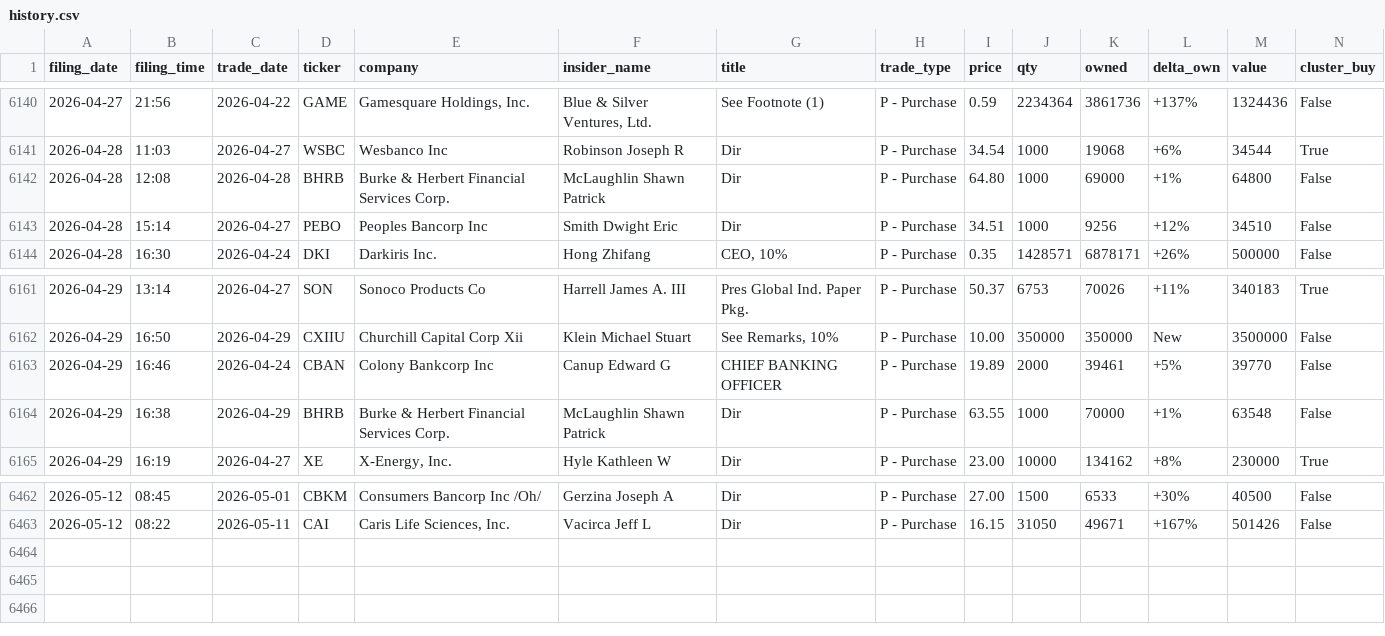
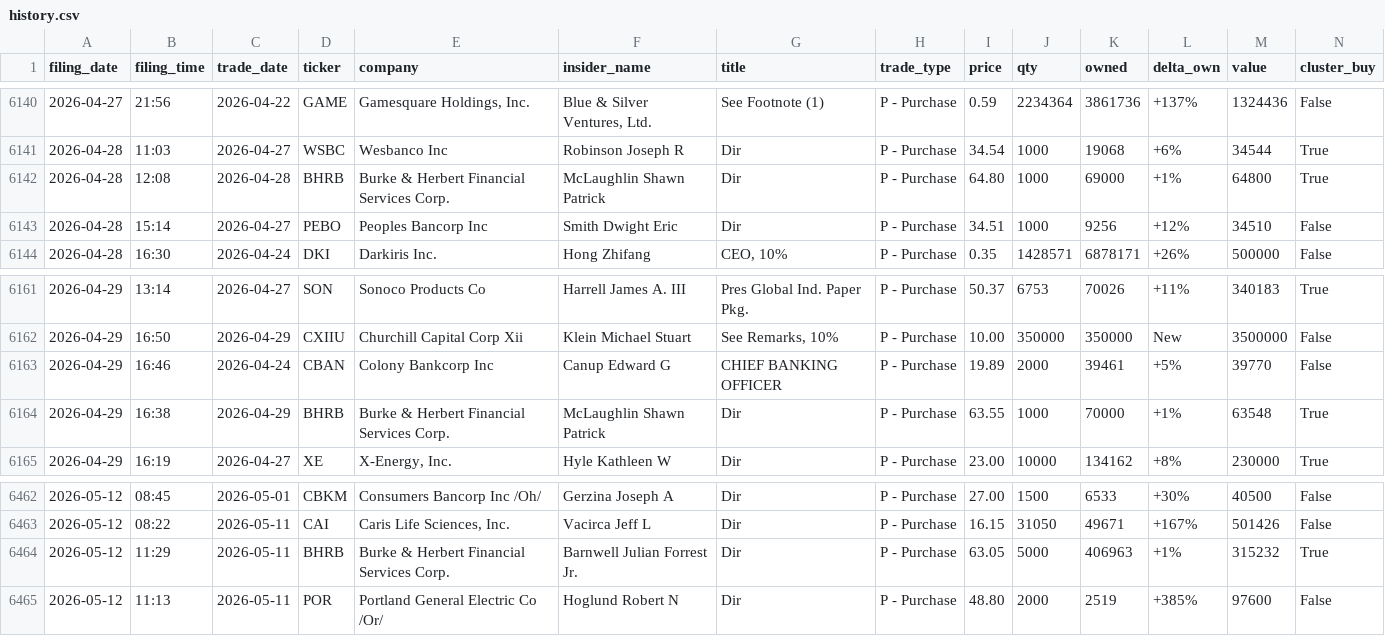
Before and after one commit to insideredgepro/insideredgepro.github.io, a CSV file: data/history.csv, drawn as a sheet; only a part is shown, gaps mark what is left out.

```diff
--- a/data/history.csv
+++ b/data/history.csv
@@ -6141,3 +6141,3 @@ filing_date,filing_time,trade_date,ticker,company,insider_name,title,trade_type,
 2026-04-28,11:03,2026-04-27,WSBC,Wesbanco Inc,Robinson Joseph R,Dir,P - Purchase,34.54,1000,19068,+6%,34544,True
-2026-04-28,12:08,2026-04-28,BHRB,Burke & Herbert Financial Services Corp.,McLaughlin Shawn Patrick,Dir,P - Purchase,64.80,1000,69000,+1%,64800,False
+2026-04-28,12:08,2026-04-28,BHRB,Burke & Herbert Financial Services Corp.,McLaughlin Shawn Patrick,Dir,P - Purchase,64.80,1000,69000,+1%,64800,True
 2026-04-28,15:14,2026-04-27,PEBO,Peoples Bancorp Inc,Smith Dwight Eric,Dir,P - Purchase,34.51,1000,9256,+12%,34510,False
@@ -6163,3 +6163,3 @@ filing_date,filing_time,trade_date,ticker,company,insider_name,title,trade_type,
 2026-04-29,16:46,2026-04-24,CBAN,Colony Bankcorp Inc,Canup Edward G,CHIEF BANKING OFFICER,P - Purchase,19.89,2000,39461,+5%,39770,False
-2026-04-29,16:38,2026-04-29,BHRB,Burke & Herbert Financial Services Corp.,McLaughlin Shawn Patrick,Dir,P - Purchase,63.55,1000,70000,+1%,63548,False
+2026-04-29,16:38,2026-04-29,BHRB,Burke & Herbert Financial Services Corp.,McLaughlin Shawn Patrick,Dir,P - Purchase,63.55,1000,70000,+1%,63548,True
 2026-04-29,16:19,2026-04-27,XE,"X-Energy, Inc.",Hyle Kathleen W,Dir,P - Purchase,23.00,10000,134162,+8%,230000,True
@@ -6463 +6463,3 @@ filing_date,filing_time,trade_date,ticker,company,insider_name,title,trade_type,
 2026-05-12,08:22,2026-05-11,CAI,"Caris Life Sciences, Inc.",Vacirca Jeff L,Dir,P - Purchase,16.15,31050,49671,+167%,501426,False
+2026-05-12,11:29,2026-05-11,BHRB,Burke & Herbert Financial Services Corp.,Barnwell Julian Forrest Jr.,Dir,P - Purchase,63.05,5000,406963,+1%,315232,True
+2026-05-12,11:13,2026-05-11,POR,Portland General Electric Co /Or/,Hoglund Robert N,Dir,P - Purchase,48.80,2000,2519,+385%,97600,False
```
Also changed, not shown: 3 other files.
